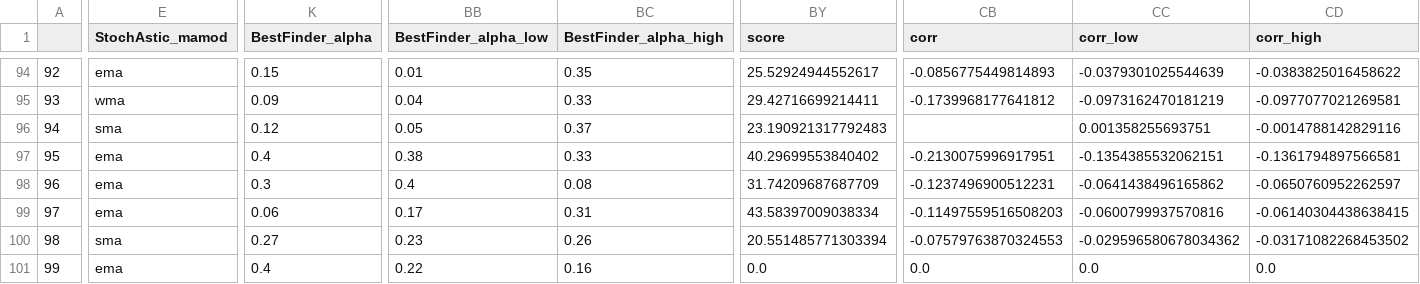
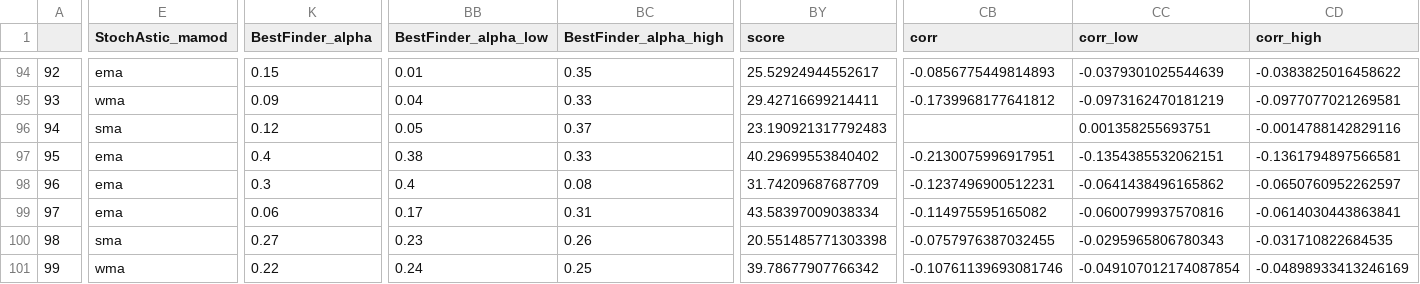
Before and after one commit to Mehrshad-Sorena/ShadBot, a CSV file: src/indicators/StochAstic/GeneticLearning_DB/society/secondry/sell/XAUUSD_i.csv, drawn as a sheet; only a part is shown, gaps mark what is left out; the diff covers the shown part only; the diff names each change by its address in the sheet, - before the commit and + after, or states it on an @@ line.

```diff
--- a/src/indicators/StochAstic/GeneticLearning_DB/society/secondry/sell/XAUUSD_i.csv
+++ b/src/indicators/StochAstic/GeneticLearning_DB/society/secondry/sell/XAUUSD_i.csv
-CB99 (corr): -0.11497559516508203
+CB99 (corr): -0.114975595165082
-CD99 (corr_high): -0.06140304438638415
+CD99 (corr_high): -0.0614030443863841
-BY100 (score): 20.551485771303394
+BY100 (score): 20.551485771303398
-CB100 (corr): -0.07579763870324553
+CB100 (corr): -0.0757976387032455
-CC100 (corr_low): -0.029596580678034362
+CC100 (corr_low): -0.0295965806780343
-CD100 (corr_high): -0.03171082268453502
+CD100 (corr_high): -0.031710822684535
-E101 (StochAstic_mamod): ema
+E101 (StochAstic_mamod): wma
-K101 (BestFinder_alpha): 0.4
+K101 (BestFinder_alpha): 0.22
-BB101 (BestFinder_alpha_low): 0.22
+BB101 (BestFinder_alpha_low): 0.24
-BC101 (BestFinder_alpha_high): 0.16
+BC101 (BestFinder_alpha_high): 0.25
-BY101 (score): 0.0
+BY101 (score): 39.78677907766342
-CB101 (corr): 0.0
+CB101 (corr): -0.10761139693081746
-CC101 (corr_low): 0.0
+CC101 (corr_low): -0.049107012174087854
-CD101 (corr_high): 0.0
+CD101 (corr_high): -0.04898933413246169
```
Also changed, not shown: 140 edited cells elsewhere in this file, src/indicators/MACD/GeneticLearning_DB/elites/secondry/sell/XAUUSD_i_LearningResults.csv, src/indicators/MACD/GeneticLearning_DB/society/secondry/sell/XAUUSD_i.csv, 9 other files.
